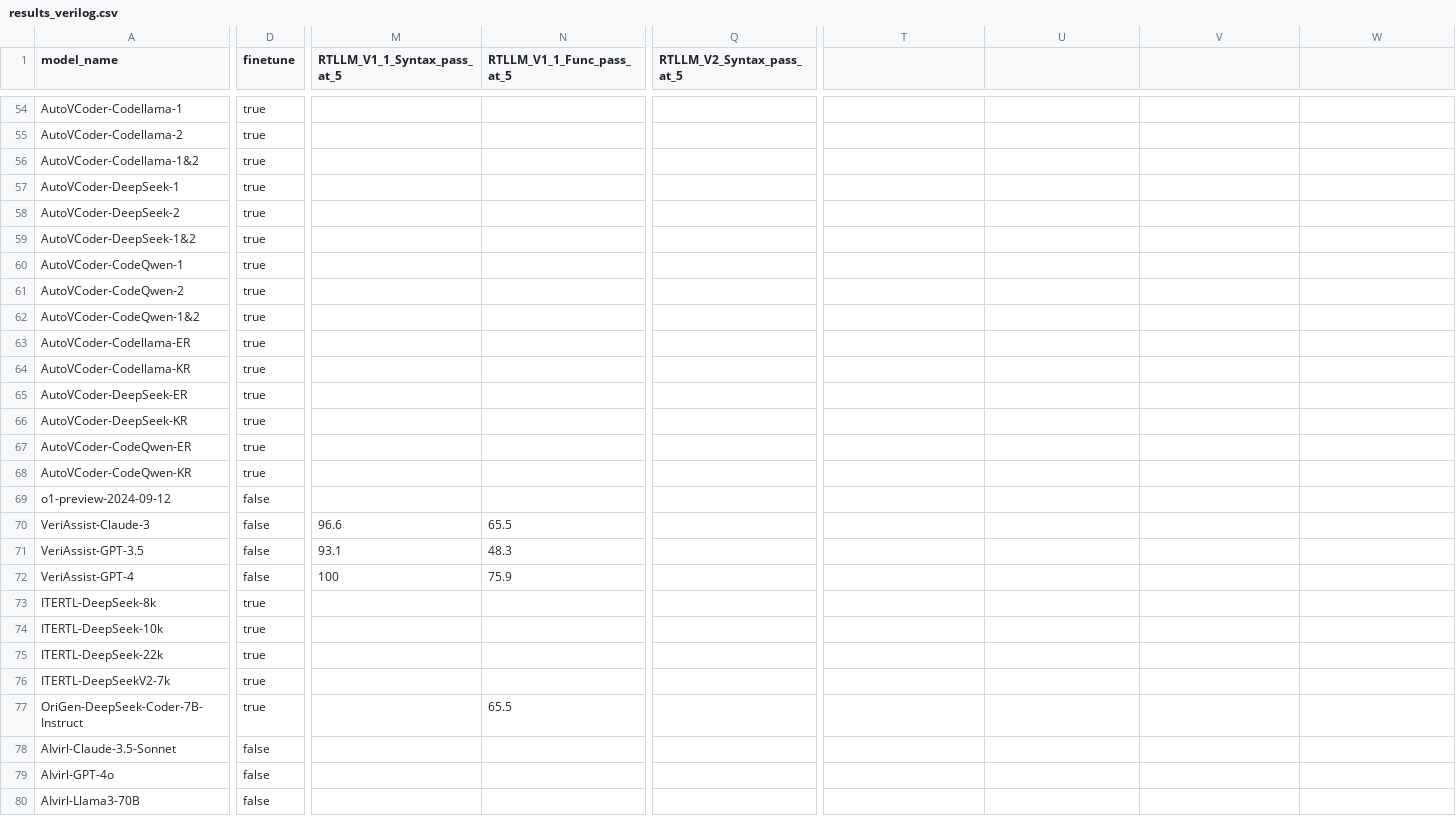
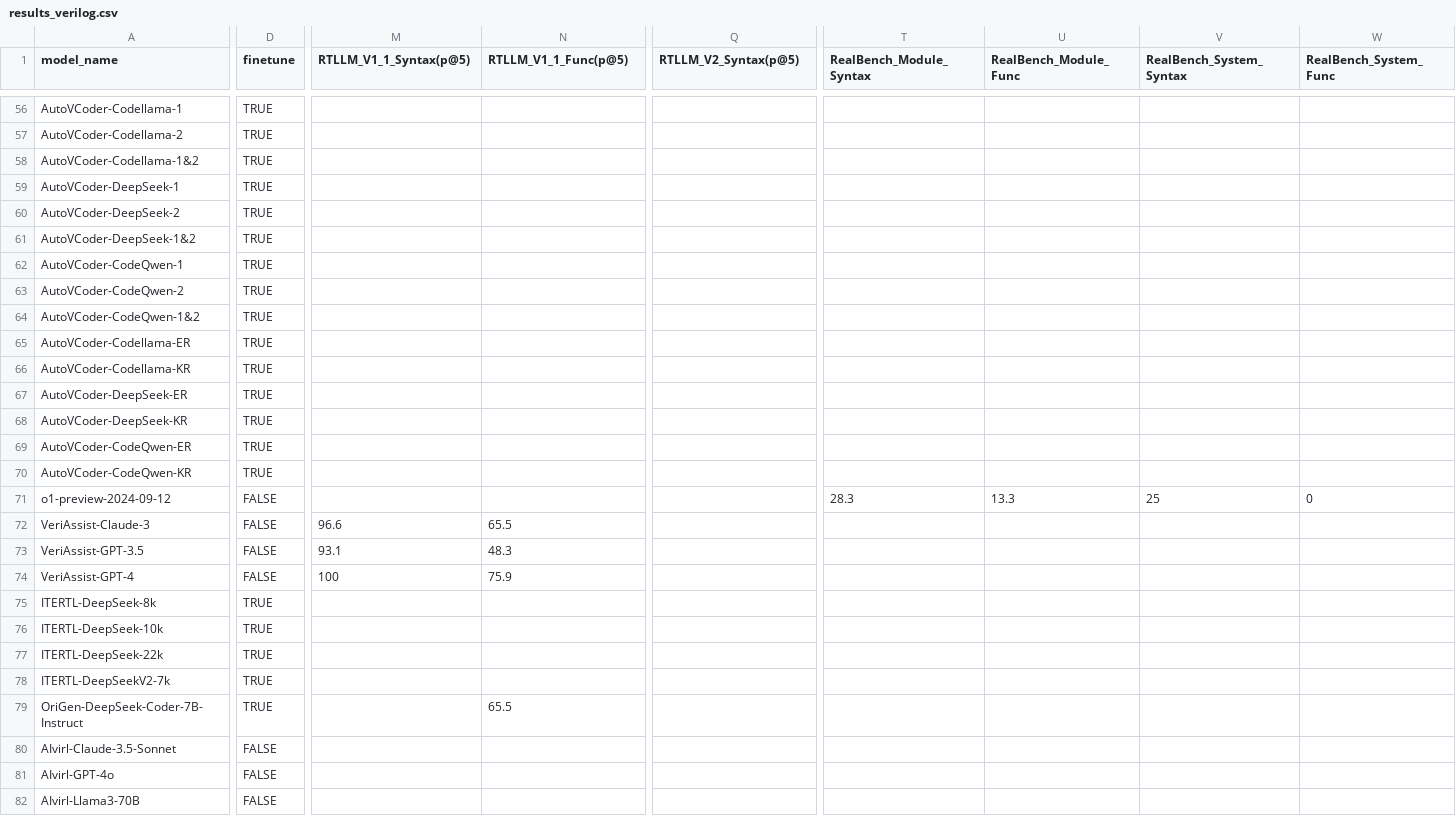
Before and after one commit to Doooboooh/Chip-Design-LLM-Zoo, a CSV file: results_verilog.csv, drawn as a sheet; only a part is shown, gaps mark what is left out; addresses are those after the commit; the diff covers the shown part only; the diff names each change by its address in the sheet, - before the commit and + after, or states it on an @@ line.

Commit message:
add realbench benchmark

```diff
--- a/results_verilog.csv
+++ b/results_verilog.csv
-M1: RTLLM_V1_1_Syntax_pass_at_5
+M1: RTLLM_V1_1_Syntax(p@5)
-N1: RTLLM_V1_1_Func_pass_at_5
+N1: RTLLM_V1_1_Func(p@5)
-Q1: RTLLM_V2_Syntax_pass_at_5
+Q1: RTLLM_V2_Syntax(p@5)
-T1: (empty)
+T1: RealBench_Module_Syntax
-U1: (empty)
+U1: RealBench_Module_Func
-V1: (empty)
+V1: RealBench_System_Syntax
-W1: (empty)
+W1: RealBench_System_Func
-D56:D70 (finetune): true
+D56:D70 (finetune): TRUE
-D71:D74 (finetune): false
+D71:D74 (finetune): FALSE
-T71 (RealBench_Module_Syntax): (empty)
+T71 (RealBench_Module_Syntax): 28.3
-U71 (RealBench_Module_Func): (empty)
+U71 (RealBench_Module_Func): 13.3
-V71 (RealBench_System_Syntax): (empty)
+V71 (RealBench_System_Syntax): 25
-W71 (RealBench_System_Func): (empty)
+W71 (RealBench_System_Func): 0
-D75:D79 (finetune): true
+D75:D79 (finetune): TRUE
-D80:D82 (finetune): false
+D80:D82 (finetune): FALSE
```
Also changed, not shown: 6 added rows and 97 edited cells elsewhere in this file, 1 other file.
